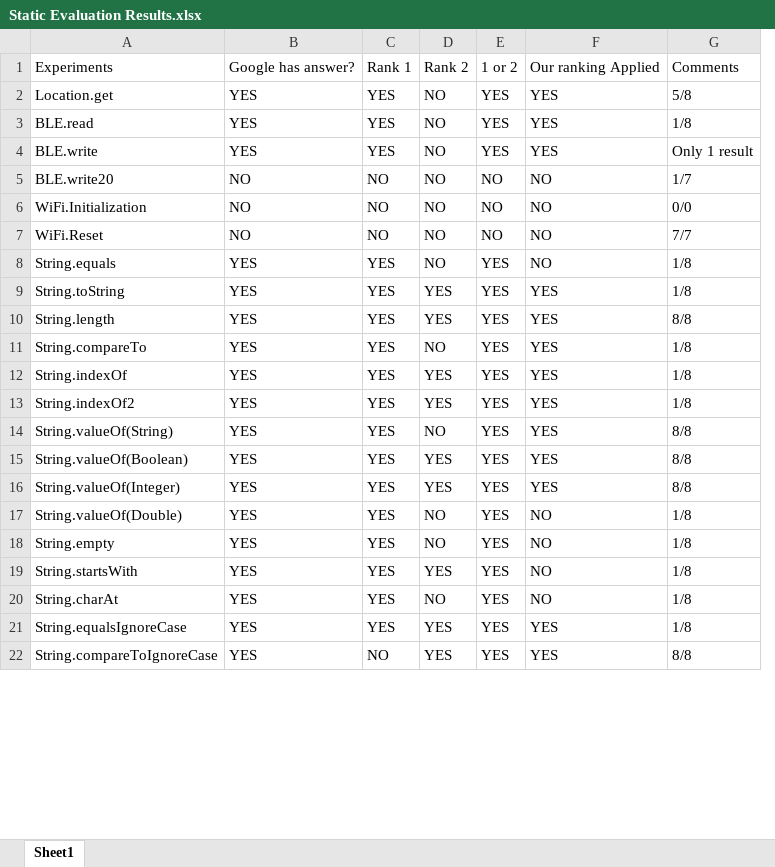
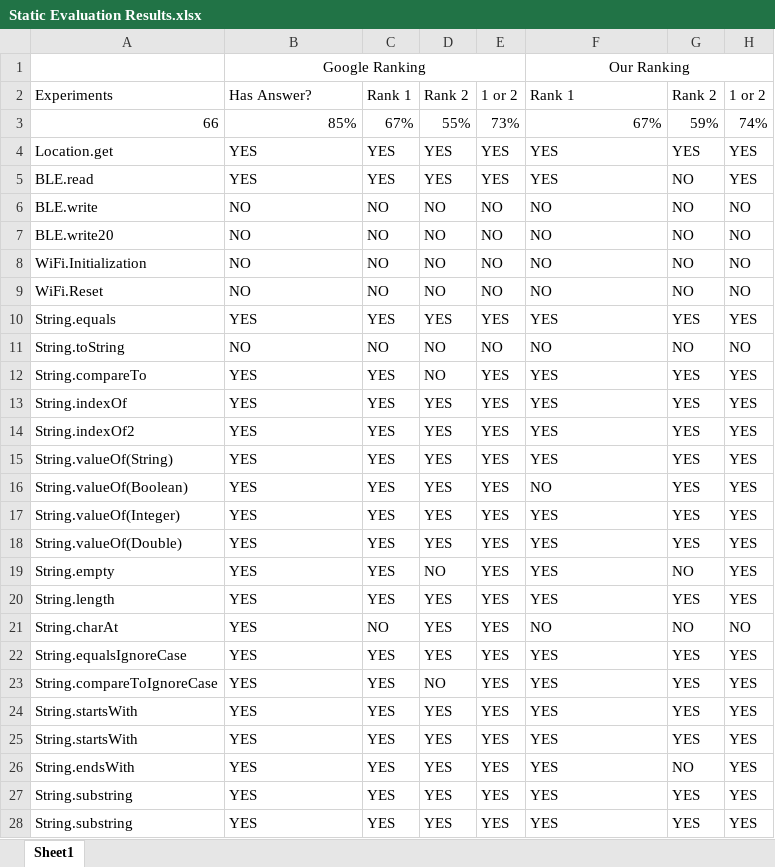
Before and after one commit to antuanb/J2S, an Excel workbook: Static Evaluation/Static Evaluation Results.xlsx, sheet Sheet1, drawn as a sheet; only a part is shown; values as stored, in another font and other column widths than the file's, no borders; removed rows and columns are numbered as before the commit, all else as after; the diff covers the shown part only; the diff names each change by its address in the sheet, - before the commit and + after, or states it on an @@ line.

Commit message:
Final Results for Static Evaluation Java -> Swift

```diff
--- a/Static Evaluation/Static Evaluation Results.xlsx (sheet Sheet1)
+++ b/Static Evaluation/Static Evaluation Results.xlsx (sheet Sheet1)
-column G, rows 1-7: Comments | 5/8 | 1/8 | Only 1 result | 1/7 | 0/0 | 7/7; rows 10-22: 8/8 | 1/8 | 1/8 | 1/8 | 8/8 | 8/8 | 8/8 | 1/8 | 1/8 | 1/8 | 1/8 | 1/8 | 8/8
+column G, row 2: Rank 2; rows 4-10: YES | NO | NO | NO | NO | NO | YES; rows 12-23: YES | YES | YES | YES | YES | YES | YES | NO | YES | NO | YES | YES
+column H, row 2: 1 or 2; rows 4-10: YES | YES | NO | NO | NO | NO | YES; rows 12-23: YES | YES | YES | YES | YES | YES | YES | YES | YES | NO | YES | YES
+row 1:  | Google Ranking |  |  |  | Our Ranking
-B2: Google has answer?
+B2: Has Answer?
-F2: Our ranking Applied
+F2: Rank 1
+row 3: 66 | 85% | 67% | 55% | 73% | 67% | 59% | 74%
-D4:D5: NO
+D4:D5: YES
-B6: YES
+B6: NO
-C6: YES
+C6: NO
-E6: YES
+E6: NO
-F6: YES
+F6: NO
-row 8: String.equals | YES | YES | NO | YES | NO | 1/8
-row 9: String.toString | YES | YES | YES | YES | YES | 1/8
-A10: String.length
+A10: String.equals
+row 11: String.toString | NO | NO | NO | NO | NO | NO | NO
-D15: NO
+D15: YES
-F16: YES
+F16: NO
-D18: NO
+D18: YES
-F18:F20: NO
+F18:F20: YES
-A20: String.startsWith
+A20: String.length
-C21: YES
+C21: NO
-D21: NO
+D21: YES
-C23: NO
+C23: YES
-D23: YES
+D23: NO
+row 24: String.startsWith | YES | YES | YES | YES | YES | YES | YES
+row 25: String.startsWith | YES | YES | YES | YES | YES | YES | YES
+row 26: String.endsWith | YES | YES | YES | YES | YES | NO | YES
+row 27: String.substring | YES | YES | YES | YES | YES | YES | YES
+row 28: String.substring | YES | YES | YES | YES | YES | YES | YES
```
Also changed, not shown: 39 added rows, 1 removed row and 3 edited cells elsewhere in this sheet, formulas that keep their value, 29 other files.
